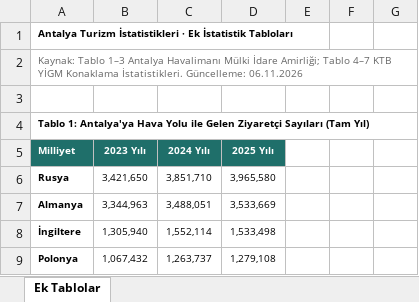
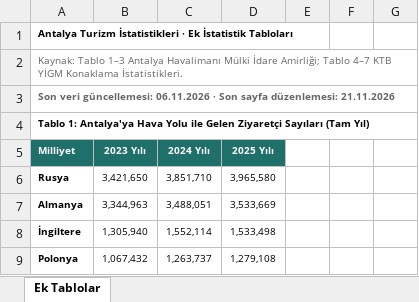
Before and after one commit to cogitoergosum43/Antalya-turizm-istatistikleri, an Excel workbook: Antalya_Ek_Istatistik_Tablolari.xlsx, sheet Ek Tablolar, drawn as a sheet; only a part is shown; values as stored, in another font and other column widths than the file's, no borders; the diff names each change by its address in the sheet, - before the commit and + after, or states it on an @@ line.

```diff
--- a/Antalya_Ek_Istatistik_Tablolari.xlsx (sheet Ek Tablolar)
+++ b/Antalya_Ek_Istatistik_Tablolari.xlsx (sheet Ek Tablolar)
-A2: …Konaklama İstatistikleri. Güncelleme: 06.11.2026
+A2: …Konaklama İstatistikleri.
-A3: (empty)
+A3: Son veri güncellemesi: 06.11.2026 · Son sayfa düzenlemesi: 21.11.2026
```
Also changed, not shown: 1 other file.
